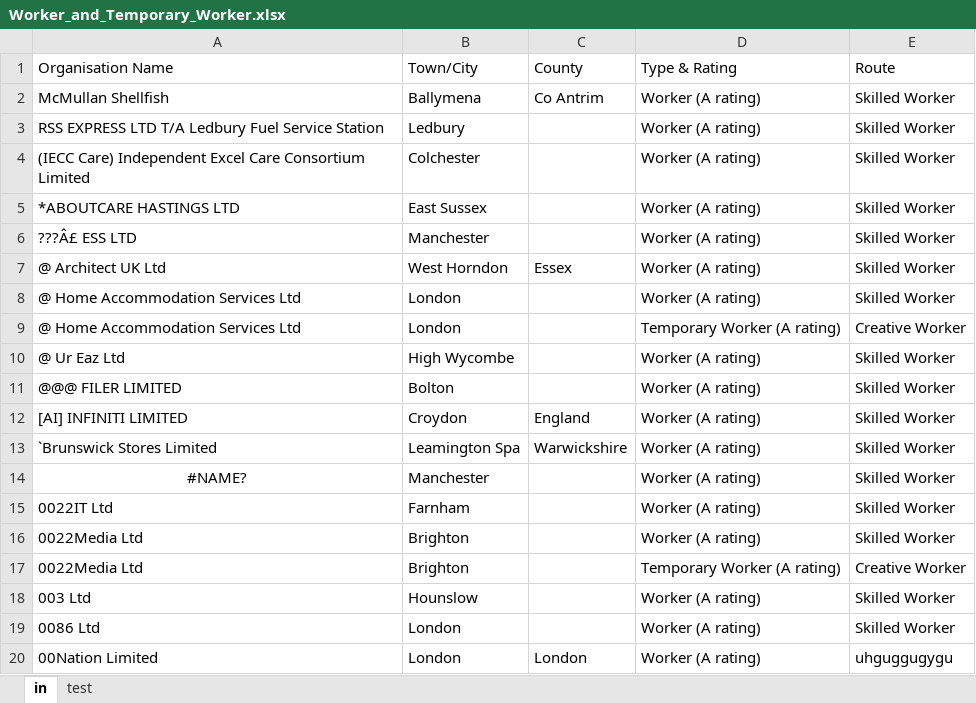
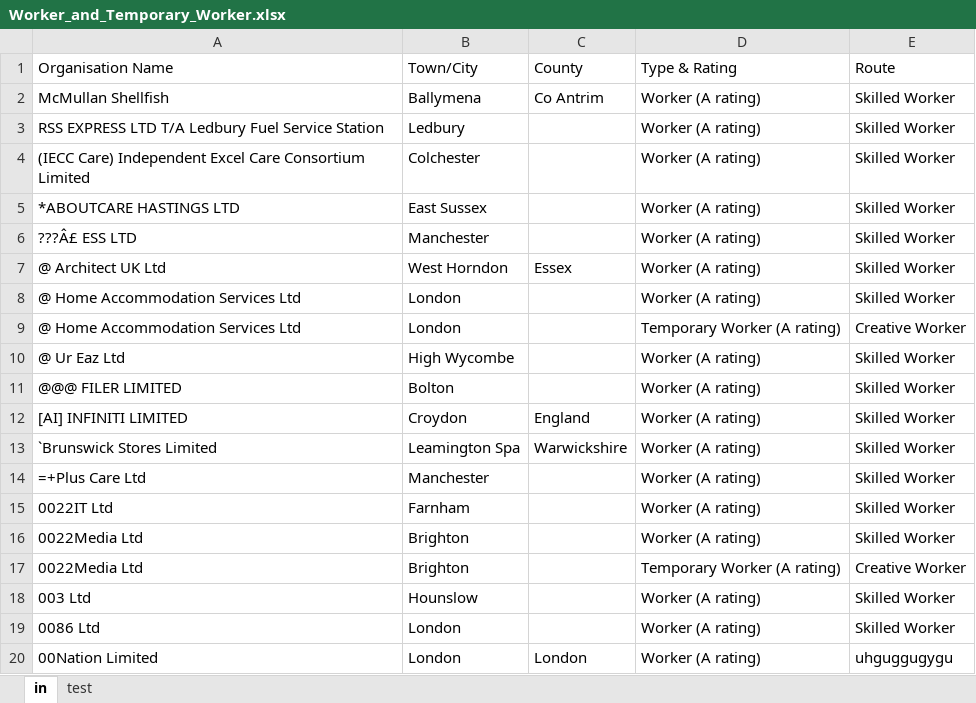
Before and after one commit to mkannan007/xlsx-typescript, an Excel workbook: Worker_and_Temporary_Worker.xlsx, sheet in, drawn as a sheet; values as stored, in another font and other column widths than the file's, no borders; formulas without a stored value are shown as written; the diff names each change by its address in the sheet, - before the commit and + after, or states it on an @@ line.

Commit message:
excel

```diff
--- a/Worker_and_Temporary_Worker.xlsx (sheet in)
+++ b/Worker_and_Temporary_Worker.xlsx (sheet in)
-A14 (Organisation Name): #NAME?
+A14 (Organisation Name): =+Plus Care Ltd
-A14 alignment: center
+A14 alignment: left
```
Also changed, not shown: 11 other files.
